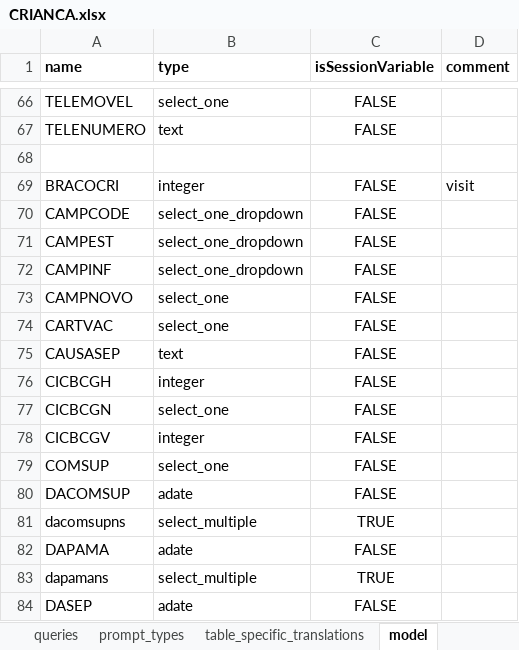
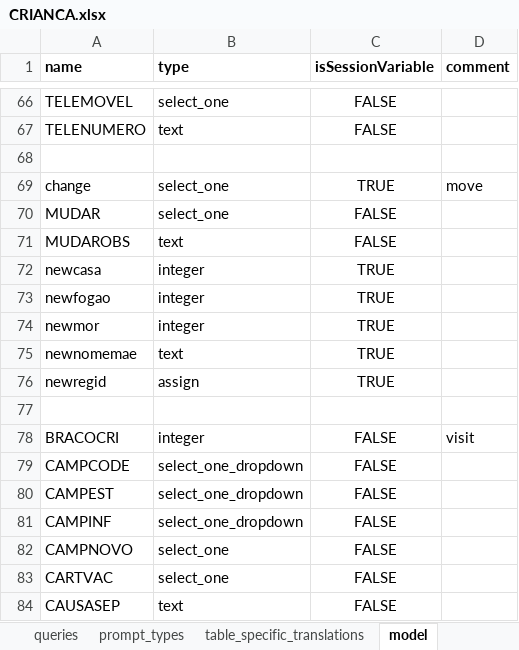
Before and after one commit to BandimHealthProject/freebase, an Excel workbook: app/config/tables/CRIANCA/forms/CRIANCA/CRIANCA.xlsx, sheet model, drawn as a sheet; only a part is shown, gaps mark what is left out; the shorter side is filled out with more unchanged rows; values as stored, in another font and other column widths than the file's, no borders; the diff names each change by its address in the sheet, - before the commit and + after, or states it on an @@ line.

Commit message:
New function: move child to another woman

```diff
--- a/app/config/tables/CRIANCA/forms/CRIANCA/CRIANCA.xlsx (sheet model)
+++ b/app/config/tables/CRIANCA/forms/CRIANCA/CRIANCA.xlsx (sheet model)
+row 69: change | select_one | TRUE | move
+row 70: MUDAR | select_one | FALSE
+row 71: MUDAROBS | text | FALSE
+row 72: newcasa | integer | TRUE
+row 73: newfogao | integer | TRUE
+row 74: newmor | integer | TRUE
+row 75: newnomemae | text | TRUE
+row 76: newregid | assign | TRUE
+row 77: (empty)
```
Also changed, not shown: sheet survey, other sheet tabs, 10 other files.
